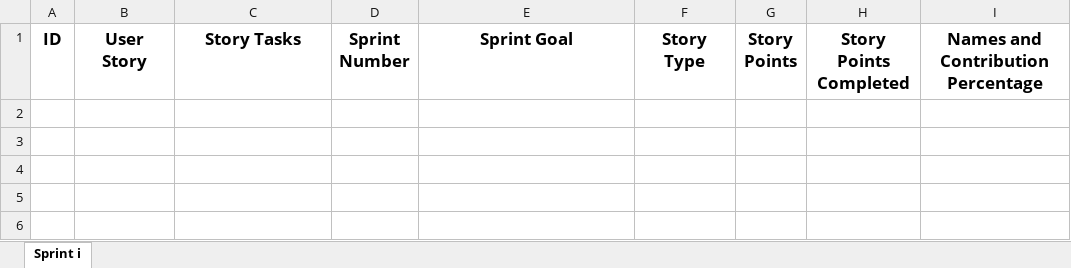
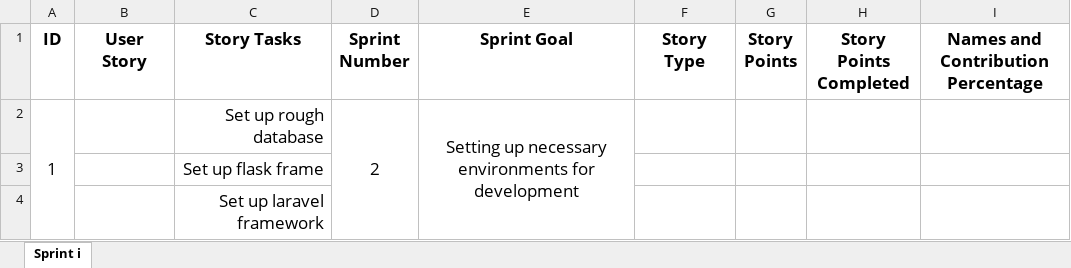
Before and after one commit to jdonnelly36/RecyPy, an Excel workbook: Artifacts/Recypy_Deliverable_1_SprintBacklog.xlsx, sheet Sprint i, drawn as a sheet; values as stored, in another font and other column widths than the file's, no borders; the diff names each change by its address in the sheet, - before the commit and + after, or states it on an @@ line.

Commit message:
Updated Sprintbacklog

```diff
--- a/Artifacts/Recypy_Deliverable_1_SprintBacklog.xlsx (sheet Sprint i)
+++ b/Artifacts/Recypy_Deliverable_1_SprintBacklog.xlsx (sheet Sprint i)
+row 2: 1 |  | Set up rough database | 2 | Setting up necessary environments for development
+row 3:  |  | Set up flask frame
+row 4:  |  | Set up laravel framework
```
